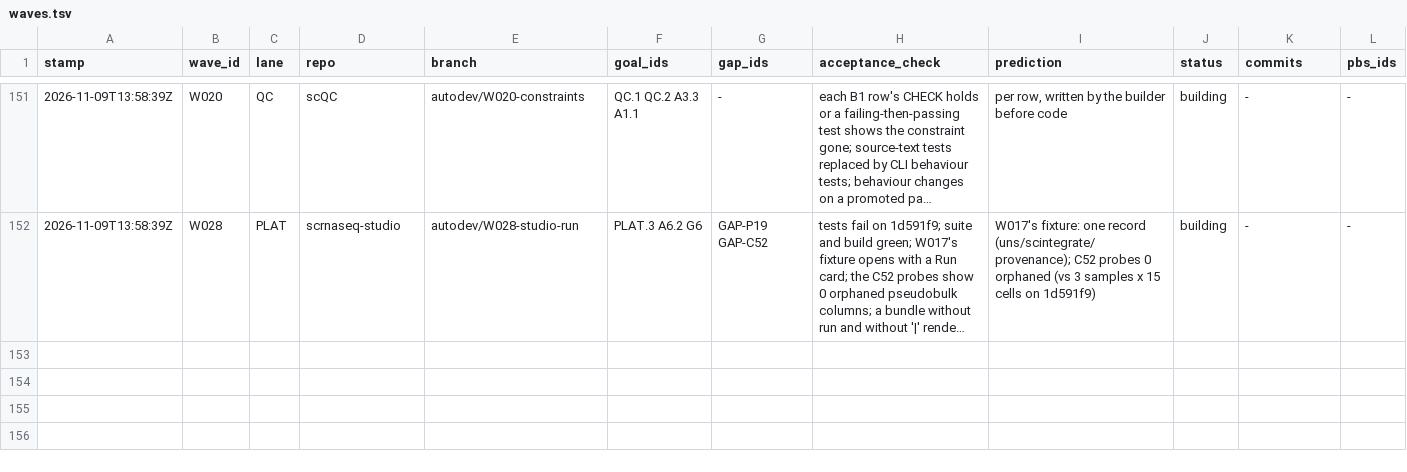
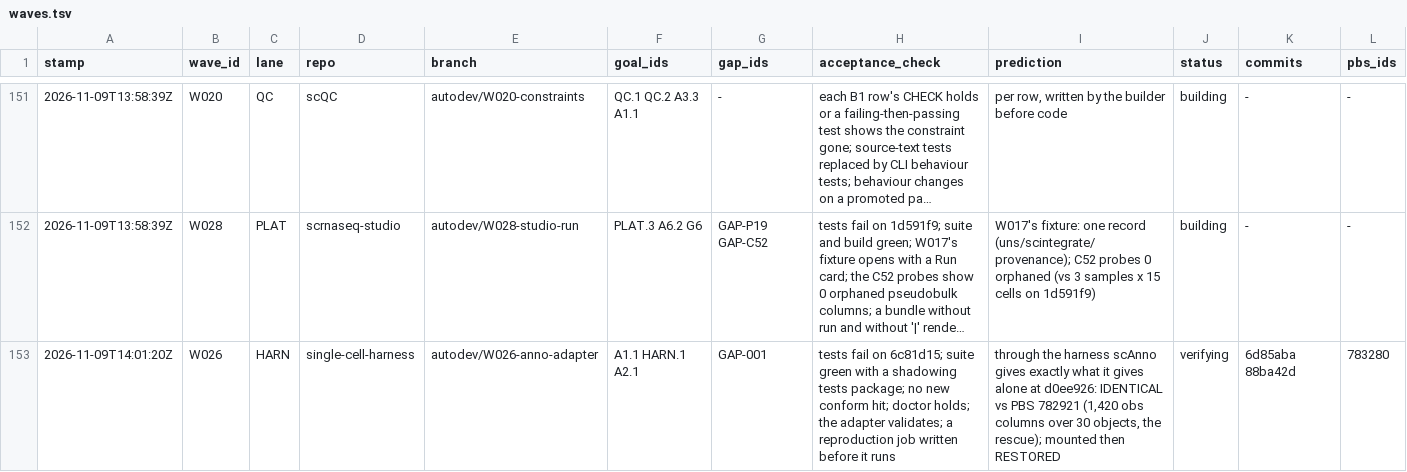
Before and after one commit to JiaenLin/single-cell-harness, a TSV file: autodev/ledger/waves.tsv, drawn as a sheet; only a part is shown, gaps mark what is left out; long unchanged cells end in …; rows hold the shown columns only; the diff names each change by its address in the sheet, - before the commit and + after, or states it on an @@ line.

```diff
--- a/autodev/ledger/waves.tsv
+++ b/autodev/ledger/waves.tsv
+row 153: 2026-11-09T14:01:20Z | W026 | HARN | single-cell-harness | autodev/W026-anno-adapter | A1.1 HARN.1 A2.1 | GAP-001 | tests fail on 6c81d15; suite green with a shadowing tests package; no new conform hit; doctor holds; the adapter validates; a reproduction job written before it runs | through the harness scAnno gives exactly what it gives alone at d0ee926: IDENTICAL vs PBS 782921 (1,420 obs columns over 30 objects, the rescue); mounted then RESTORED | verifying | 6d85aba 88ba42d | 783280
```
